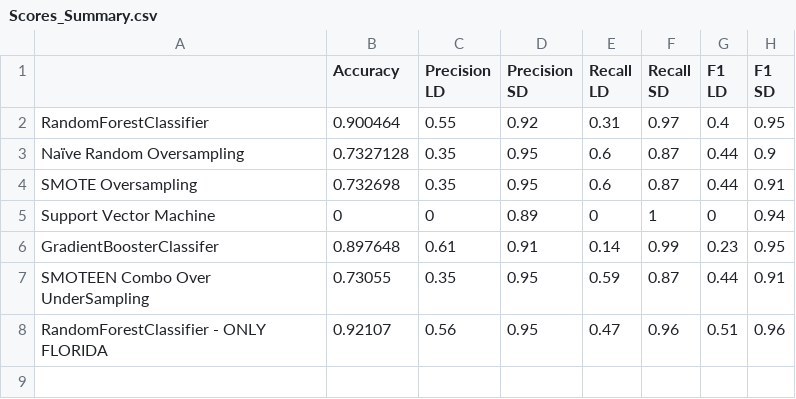
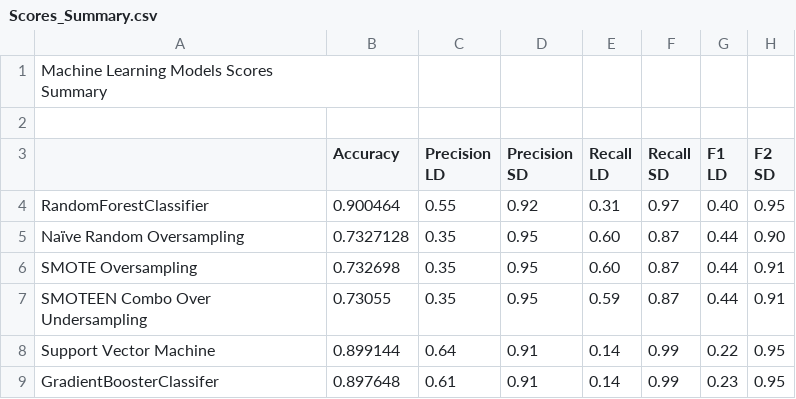
Before and after one commit to justinkirk8/Accidentally_Late, a CSV file: Machine_Learning_Model/Visuals/Scores_Summary.csv, drawn as a sheet.

Commit message:
updated scores with SVM updated

```diff
--- a/Machine_Learning_Model/Visuals/Scores_Summary.csv
+++ b/Machine_Learning_Model/Visuals/Scores_Summary.csv
@@ -1,14 +1,16 @@
-,Accuracy,"Precision
-LD","Precision
-SD","Recall
-LD","Recall
-SD","F1
-LD ","F1
-SD"
-RandomForestClassifier,0.900464,0.55,0.92,0.31,0.97,0.4,0.95
-Naïve Random Oversampling,0.7327128,0.35,0.95,0.6,0.87,0.44,0.9
-SMOTE Oversampling,0.732698,0.35,0.95,0.6,0.87,0.44,0.91
-Support Vector Machine,0,0,0.89,0,1,0,0.94
+"Machine Learning Models Scores
+Summary",,,,,,,
+,,,,,,,
+,Accuracy,"Precision
+LD","Precision
+SD","Recall
+LD","Recall
+SD","F1
+LD ","F2
+SD"
+RandomForestClassifier,0.900464,0.55,0.92,0.31,0.97,0.40,0.95
+Naïve Random Oversampling,0.7327128,0.35,0.95,0.60,0.87,0.44,0.90
+SMOTE Oversampling,0.732698,0.35,0.95,0.60,0.87,0.44,0.91
+SMOTEEN Combo Over Undersampling,0.73055,0.35,0.95,0.59,0.87,0.44,0.91
+Support Vector Machine,0.899144,0.64,0.91,0.14,0.99,0.22,0.95
 GradientBoosterClassifer,0.897648,0.61,0.91,0.14,0.99,0.23,0.95
-SMOTEEN Combo Over UnderSampling,0.73055,0.35,0.95,0.59,0.87,0.44,0.91
-RandomForestClassifier - ONLY FLORIDA,0.92107,0.56,0.95,0.47,0.96,0.51,0.96
```
Also changed, not shown: 2 other files.
